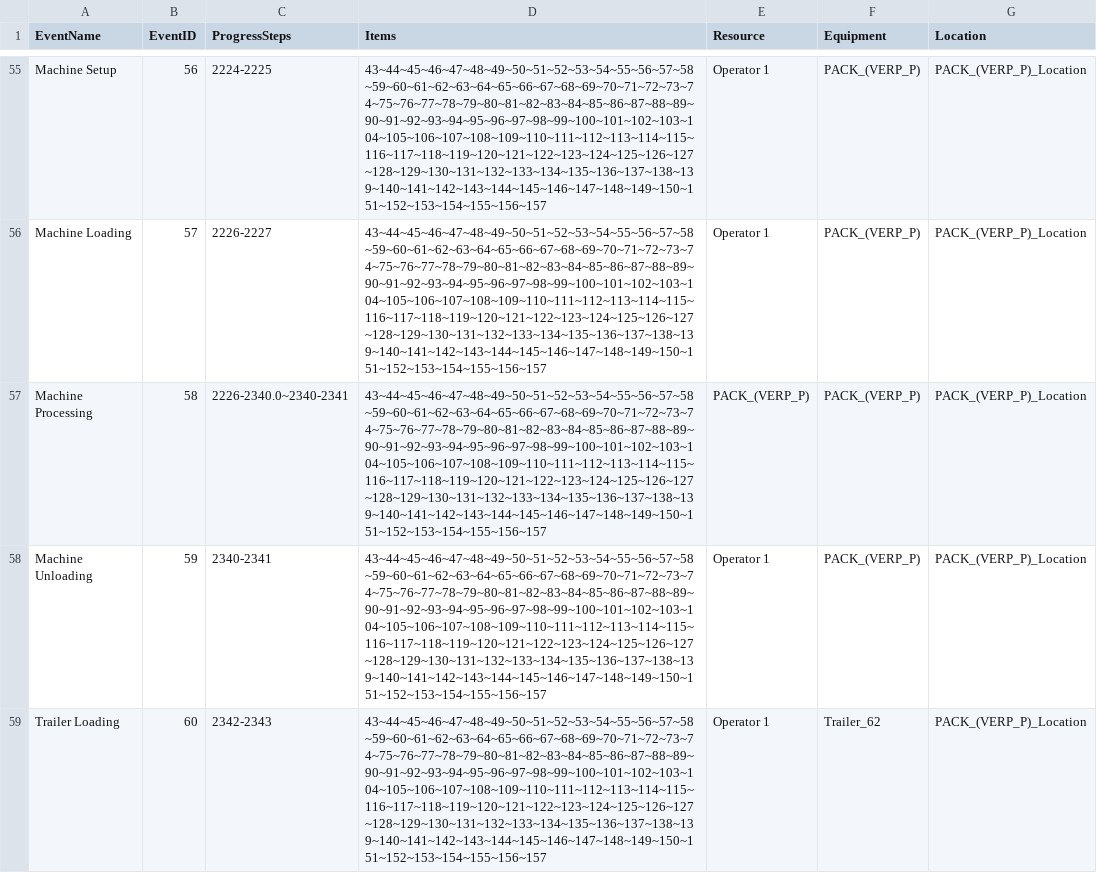
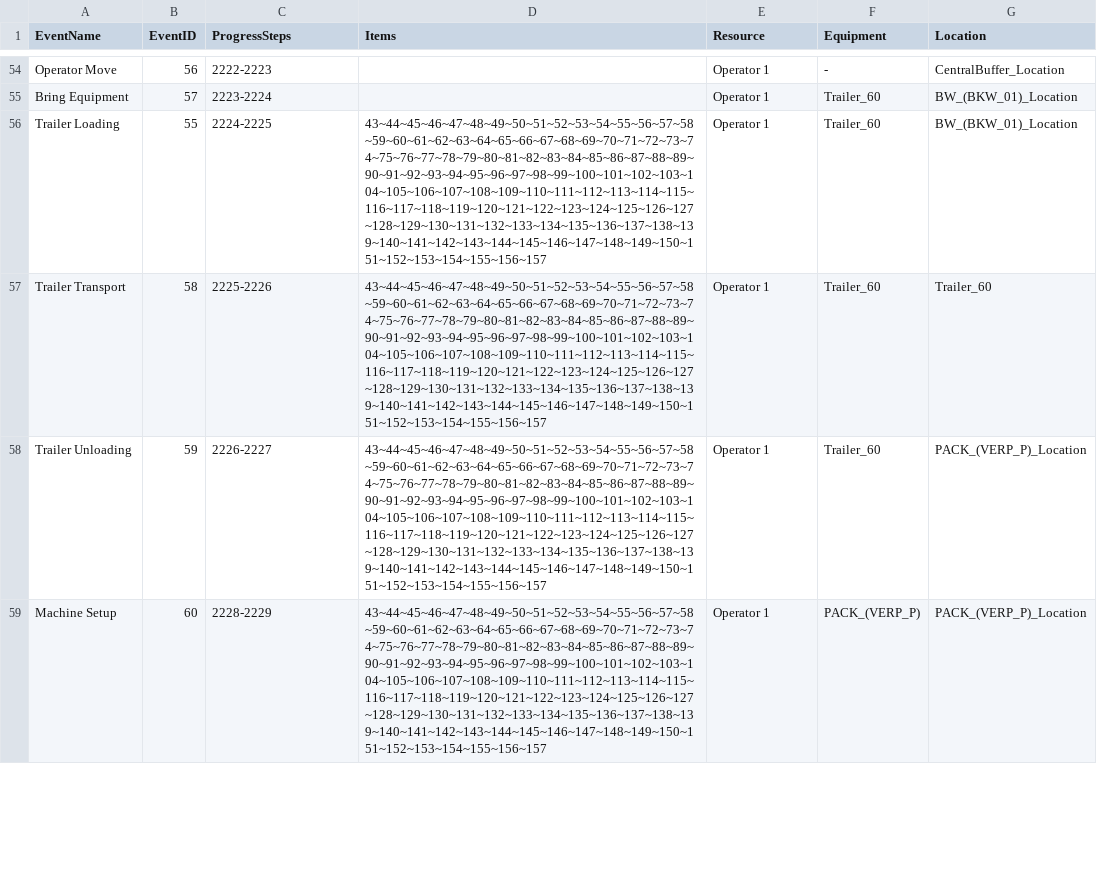
Before and after one commit to muratfirat78/ProductionPlanning, a CSV file: EventExecutionData.csv, drawn as a sheet; only a part is shown, gaps mark what is left out; addresses are those after the commit; the diff covers the shown part only; the diff names each change by its address in the sheet, - before the commit and + after, or states it on an @@ line.

Commit message:
3-order run: OperatorMove and Bring Equipment

```diff
--- a/EventExecutionData.csv
+++ b/EventExecutionData.csv
-A54 (EventName): Machine Setup
+A54 (EventName): Operator Move
-C54 (ProgressSteps): 2224-2225
+C54 (ProgressSteps): 2222-2223
-D54:D55 (Items): 43~44~45~46~47~48~49~50~51~52~53~54~55~56~57~58~59~60~61~62~63~64~65~66~67~68~69~70~71~72~73~74~75~76~77~78~79~80~81~82~83~84~85~86~87~88~89~90~91~92~93~94~95~96~97~98~99~100~101~102~103~104~105~106~107~108~109~110~111~112~113~114~115~116~117~118~119~120~121~122~123~124~125~126~127~128~129~130~131~132~133~134~135~136~137~138~139~140~141~142~143~144~145~146~147~148~149~150~151~152~153~154~155~156~157
+D54:D55 (Items): (empty)
-F54 (Equipment): PACK_(VERP_P)
+F54 (Equipment): -
-G54 (Location): PACK_(VERP_P)_Location
+G54 (Location): CentralBuffer_Location
-A55 (EventName): Machine Loading
+A55 (EventName): Bring Equipment
-C55 (ProgressSteps): 2226-2227
+C55 (ProgressSteps): 2223-2224
-F55 (Equipment): PACK_(VERP_P)
+F55 (Equipment): Trailer_60
-G55 (Location): PACK_(VERP_P)_Location
+G55 (Location): BW_(BKW_01)_Location
+row 56: Trailer Loading | 55 | 2224-2225 | 43~44~45~46~47~48~49~50~51~52~53~54~55~56~57~58~59~60~61~62~63~64~65~66~67~68~69~70~71~72~73~74~75~76~77~78~79~80~81~82~83~84~85~86~87~88~89~90~91~92~93~94~95~96~97~98~99~100~101~102~103~104~105~106~107~108~109~110~111~112~113~114~115~116~117~118~119~120~121~122~123~124~125~126~127~128~129~130~131~132~133~134~135~136~137~138~139~140~141~142~143~144~145~146~147~148~149~150~151~152~153~154~155~156~157 | Operator 1 | Trailer_60 | BW_(BKW_01)_Location
-A57 (EventName): Machine Processing
+A57 (EventName): Trailer Transport
-C57 (ProgressSteps): 2226-2340.0~2340-2341
+C57 (ProgressSteps): 2225-2226
-E57 (Resource): PACK_(VERP_P)
+E57 (Resource): Operator 1
-F57:F58 (Equipment): PACK_(VERP_P)
+F57:F58 (Equipment): Trailer_60
-G57 (Location): PACK_(VERP_P)_Location
+G57 (Location): Trailer_60
-A58 (EventName): Machine Unloading
+A58 (EventName): Trailer Unloading
-C58 (ProgressSteps): 2340-2341
+C58 (ProgressSteps): 2226-2227
-A59 (EventName): Trailer Loading
+A59 (EventName): Machine Setup
-C59 (ProgressSteps): 2342-2343
+C59 (ProgressSteps): 2228-2229
-F59 (Equipment): Trailer_62
+F59 (Equipment): PACK_(VERP_P)
```
Also changed, not shown: 7 added rows, 4 removed rows and 34 edited cells elsewhere in this file, 3 other files.
